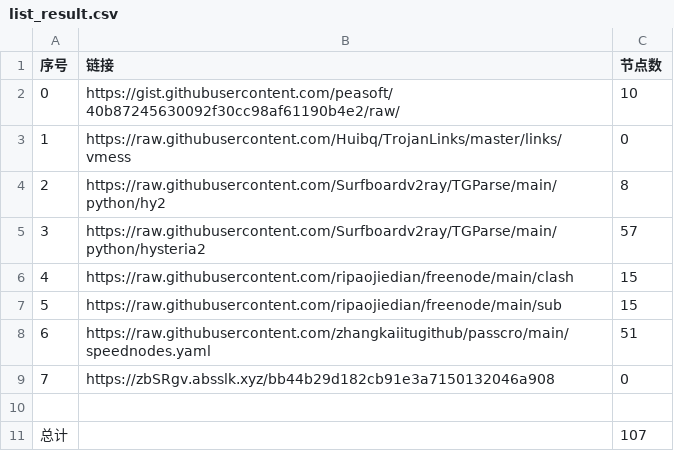
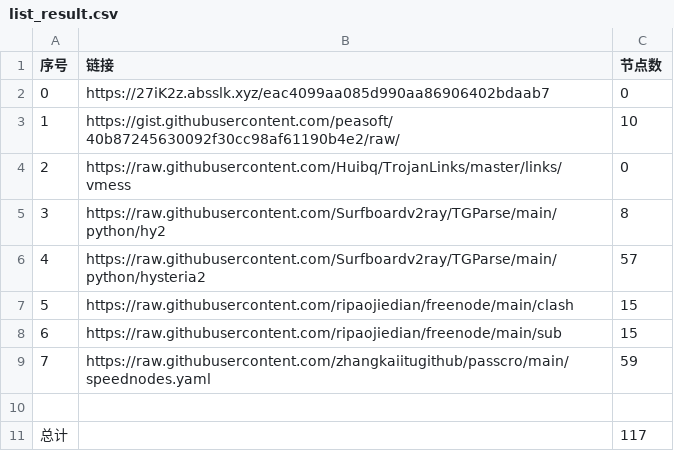
Before and after one commit to starsdream666/NoMoreWalls, a CSV file: list_result.csv, drawn as a sheet; removed rows and columns are numbered as before the commit, all else as after; the diff names each change by its address in the sheet, - before the commit and + after, or states it on an @@ line.

```diff
--- a/list_result.csv
+++ b/list_result.csv
+row 2: 0 | https://27iK2z.absslk.xyz/eac4099aa085d990aa86906402bdaab7 | 0
@@ column A (序号) renumbered between rows 3 and 9 @@
-C9 (节点数): 51
+C9 (节点数): 59
-row 9: 7 | https://zbSRgv.absslk.xyz/bb44b29d182cb91e3a7150132046a908 | 0
-C11 (节点数): 107
+C11 (节点数): 117
```
Also changed, not shown: 17 other files.
